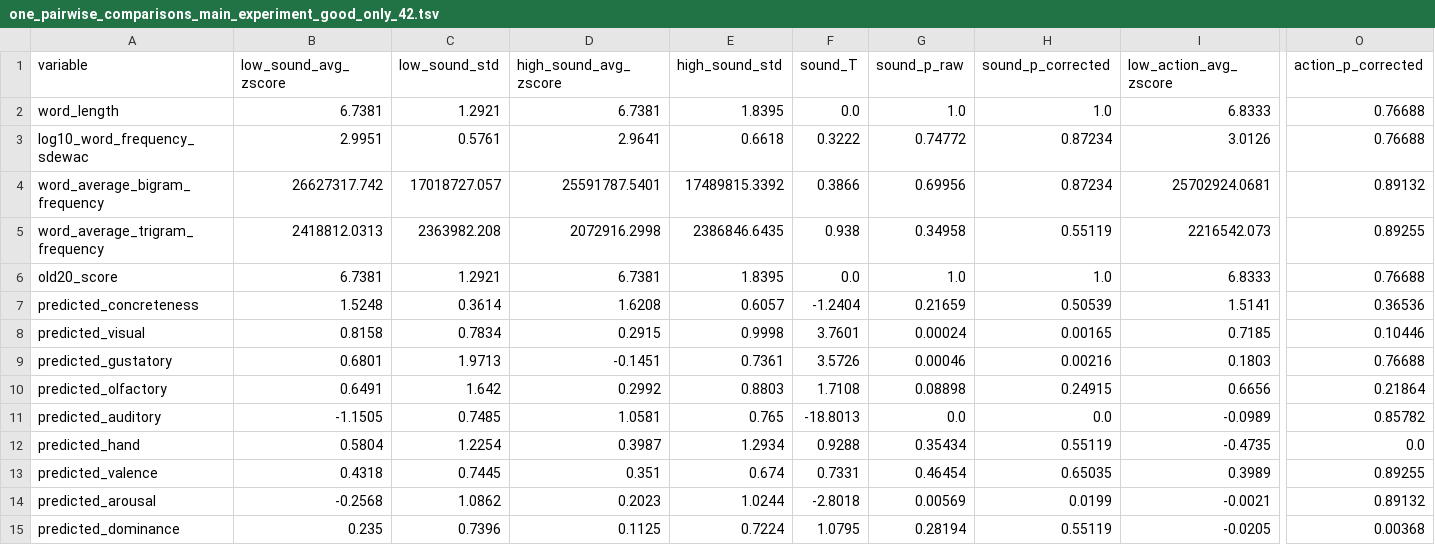
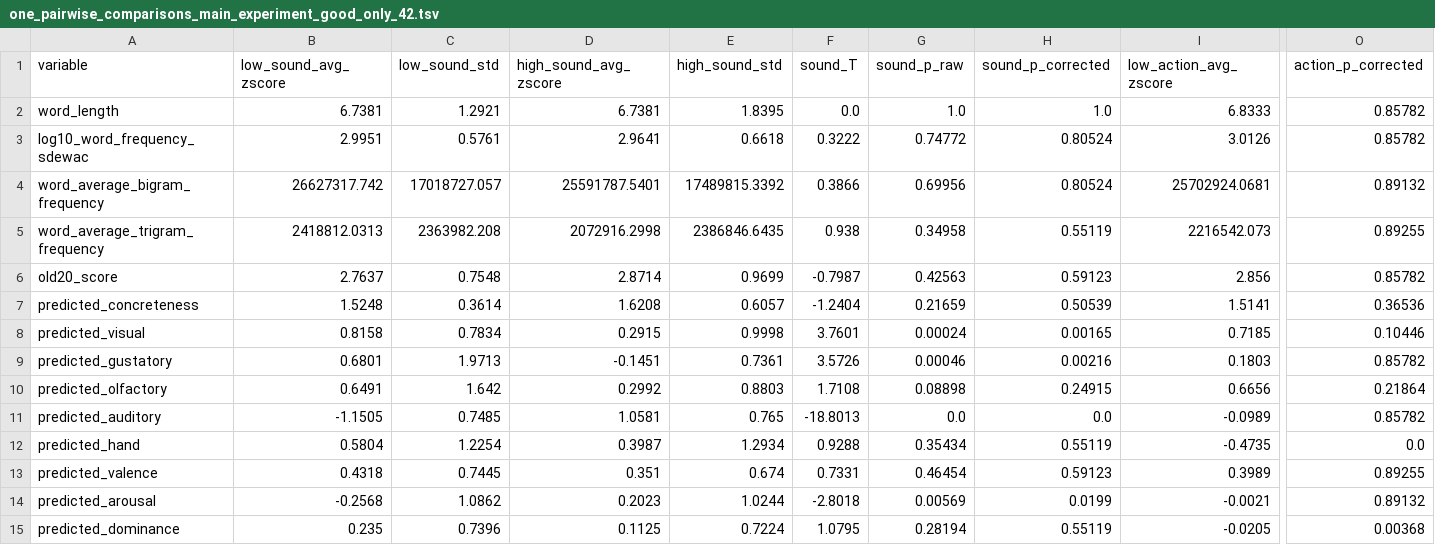
Before and after one commit to andreabruera/german_avocado, a TSV file: two_lists/good_only/42/one_pairwise_comparisons_main_experiment_good_only_42.tsv, drawn as a sheet; only a part is shown, gaps mark what is left out; the diff covers the shown part only; the diff names each change by its address in the sheet, - before the commit and + after, or states it on an @@ line.

```diff
--- a/two_lists/good_only/42/one_pairwise_comparisons_main_experiment_good_only_42.tsv
+++ b/two_lists/good_only/42/one_pairwise_comparisons_main_experiment_good_only_42.tsv
-O2:O3 (action_p_corrected): 0.76688
+O2:O3 (action_p_corrected): 0.85782
-H3:H4 (sound_p_corrected): 0.87234
+H3:H4 (sound_p_corrected): 0.80524
-B6 (low_sound_avg_zscore): 6.7381
+B6 (low_sound_avg_zscore): 2.7637
-C6 (low_sound_std): 1.2921
+C6 (low_sound_std): 0.7548
-D6 (high_sound_avg_zscore): 6.7381
+D6 (high_sound_avg_zscore): 2.8714
-E6 (high_sound_std): 1.8395
+E6 (high_sound_std): 0.9699
-F6 (sound_T): 0.0
+F6 (sound_T): -0.7987
-G6 (sound_p_raw): 1.0
+G6 (sound_p_raw): 0.42563
-H6 (sound_p_corrected): 1.0
+H6 (sound_p_corrected): 0.59123
-I6 (low_action_avg_zscore): 6.8333
+I6 (low_action_avg_zscore): 2.856
-O6 (action_p_corrected): 0.76688
+O6 (action_p_corrected): 0.85782
-O9 (action_p_corrected): 0.76688
+O9 (action_p_corrected): 0.85782
-H13 (sound_p_corrected): 0.65035
+H13 (sound_p_corrected): 0.59123
```
Also changed, not shown: 5 edited cells elsewhere in this file, two_lists/good_only/36/one_pairwise_comparisons_main_experiment_good_only_36.tsv, txt_results/good_only/36/pairwise_comparisons_main_experiment_good_only_36.tsv, 34 other files.
